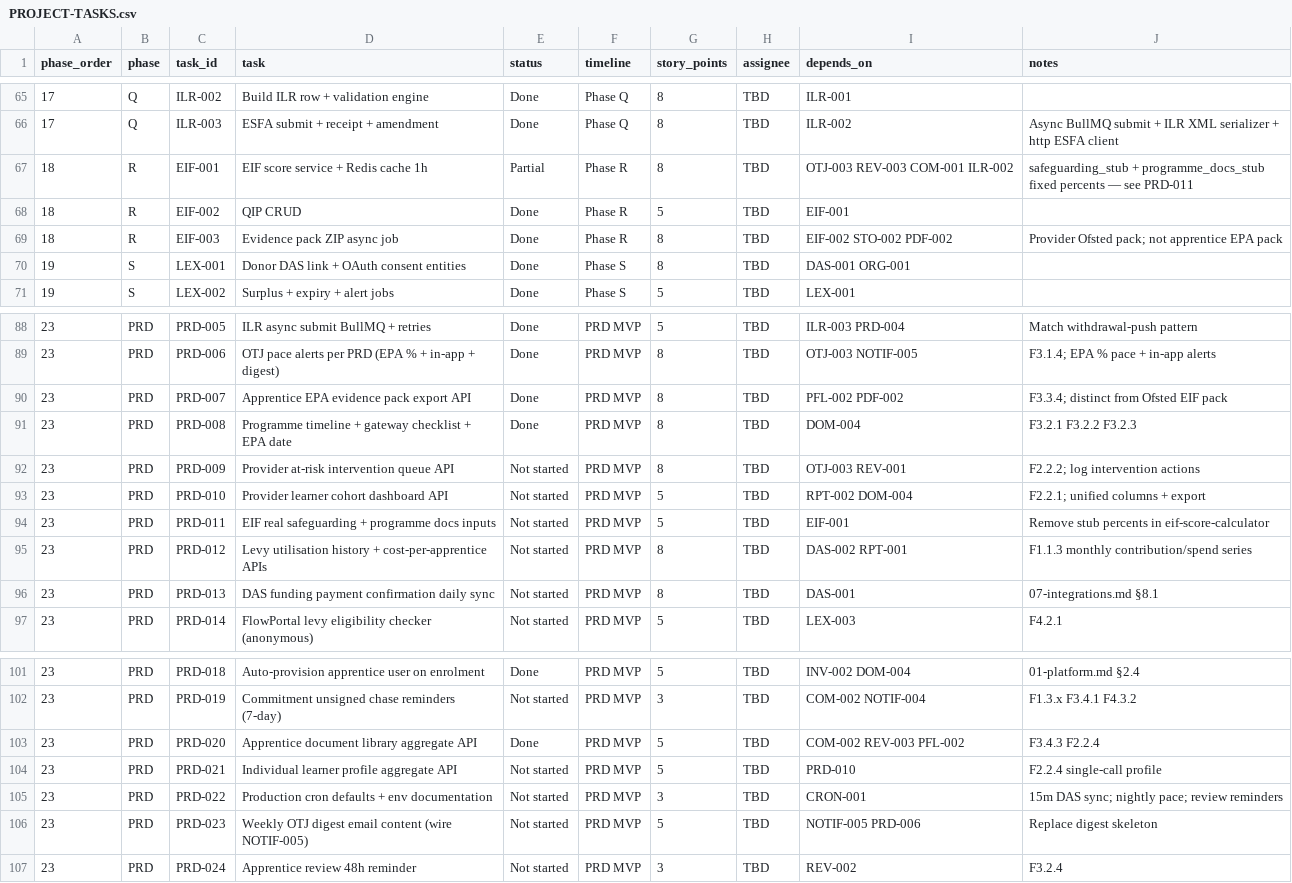
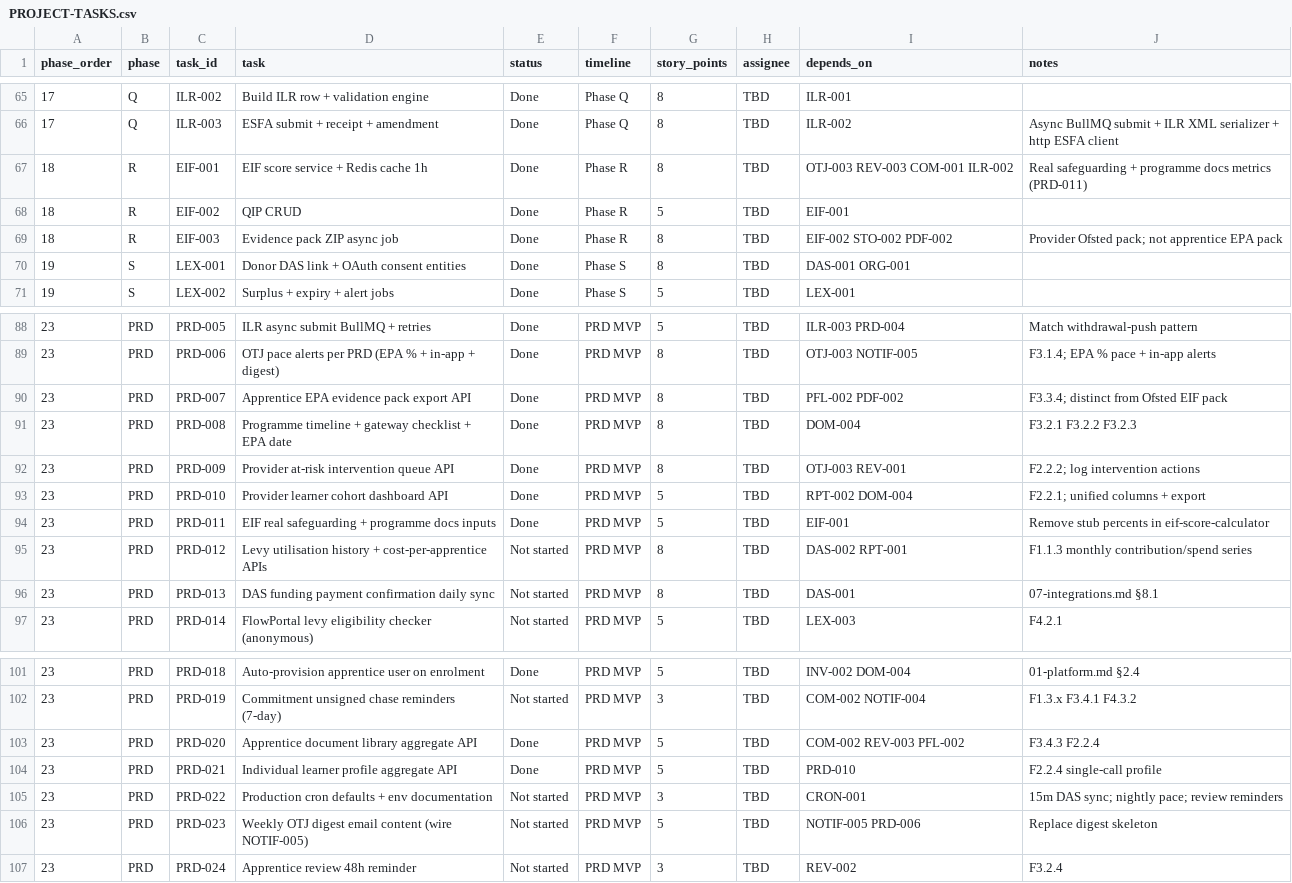
Before and after one commit to Tres-Spark-Founder-Labs/graddly-api, a CSV file: PROJECT-TASKS.csv, drawn as a sheet; only a part is shown, gaps mark what is left out.

Commit message:
feat: enhance learner management features and update project tasks
- Implemented new APIs for managing learner cohorts, intervention queues, and individual learner profiles, improving the provider portal's functionality.
- Added CSV export capabilities for cohort data and refined filtering and sorting options for better data management.
- Updated the project tasks CSV to reflect the completion status of related tasks, ensuring accurate tracking of project progress.
- Created comprehensive documentation for the new learner management APIs, detailing usage and access requirements.
- Added unit tests to ensure the reliability of the new features and their integration with existing services.

```diff
--- a/PROJECT-TASKS.csv
+++ b/PROJECT-TASKS.csv
@@ -66,3 +66,3 @@ phase_order,phase,task_id,task,status,timeline,story_points,assignee,depends_on,
 17,Q,ILR-003,ESFA submit + receipt + amendment,Done,Phase Q,8,TBD,ILR-002,"Async BullMQ submit + ILR XML serializer + http ESFA client"
-18,R,EIF-001,EIF score service + Redis cache 1h,Partial,Phase R,8,TBD,OTJ-003 REV-003 COM-001 ILR-002,"safeguarding_stub + programme_docs_stub fixed percents — see PRD-011"
+18,R,EIF-001,EIF score service + Redis cache 1h,Done,Phase R,8,TBD,OTJ-003 REV-003 COM-001 ILR-002,"Real safeguarding + programme docs metrics (PRD-011)"
 18,R,EIF-002,QIP CRUD,Done,Phase R,5,TBD,EIF-001,
@@ -91,5 +91,5 @@ phase_order,phase,task_id,task,status,timeline,story_points,assignee,depends_on,
 23,PRD,PRD-008,Programme timeline + gateway checklist + EPA date,Done,PRD MVP,8,TBD,DOM-004,"F3.2.1 F3.2.2 F3.2.3"
-23,PRD,PRD-009,Provider at-risk intervention queue API,Not started,PRD MVP,8,TBD,OTJ-003 REV-001,"F2.2.2; log intervention actions"
-23,PRD,PRD-010,Provider learner cohort dashboard API,Not started,PRD MVP,5,TBD,RPT-002 DOM-004,"F2.2.1; unified columns + export"
-23,PRD,PRD-011,EIF real safeguarding + programme docs inputs,Not started,PRD MVP,5,TBD,EIF-001,"Remove stub percents in eif-score-calculator"
+23,PRD,PRD-009,Provider at-risk intervention queue API,Done,PRD MVP,8,TBD,OTJ-003 REV-001,"F2.2.2; log intervention actions"
+23,PRD,PRD-010,Provider learner cohort dashboard API,Done,PRD MVP,5,TBD,RPT-002 DOM-004,"F2.2.1; unified columns + export"
+23,PRD,PRD-011,EIF real safeguarding + programme docs inputs,Done,PRD MVP,5,TBD,EIF-001,"Remove stub percents in eif-score-calculator"
 23,PRD,PRD-012,Levy utilisation history + cost-per-apprentice APIs,Not started,PRD MVP,8,TBD,DAS-002 RPT-001,"F1.1.3 monthly contribution/spend series"
@@ -103,3 +103,3 @@ phase_order,phase,task_id,task,status,timeline,story_points,assignee,depends_on,
 23,PRD,PRD-020,Apprentice document library aggregate API,Done,PRD MVP,5,TBD,COM-002 REV-003 PFL-002,"F3.4.3 F2.2.4"
-23,PRD,PRD-021,Individual learner profile aggregate API,Not started,PRD MVP,5,TBD,PRD-010,"F2.2.4 single-call profile"
+23,PRD,PRD-021,Individual learner profile aggregate API,Done,PRD MVP,5,TBD,PRD-010,"F2.2.4 single-call profile"
 23,PRD,PRD-022,Production cron defaults + env documentation,Not started,PRD MVP,3,TBD,CRON-001,"15m DAS sync; nightly pace; review reminders"
```
Also changed, not shown: 53 other files.
